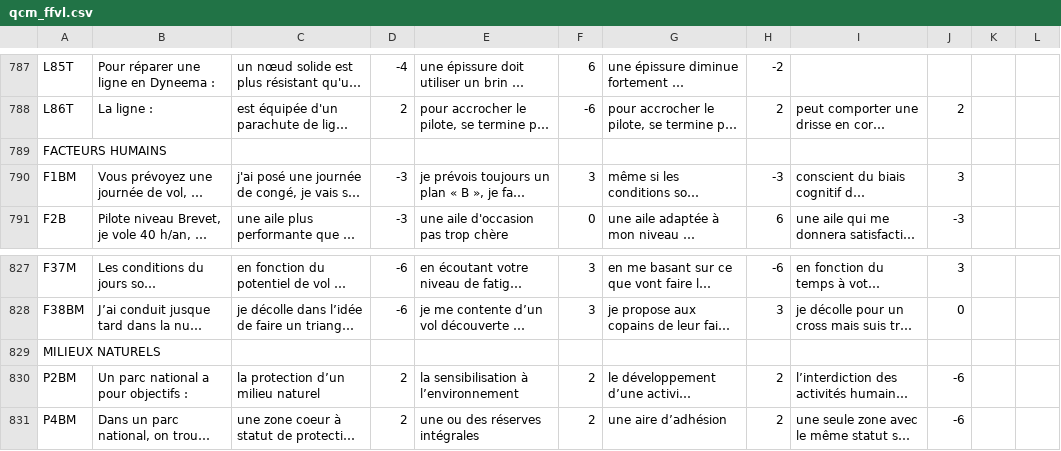
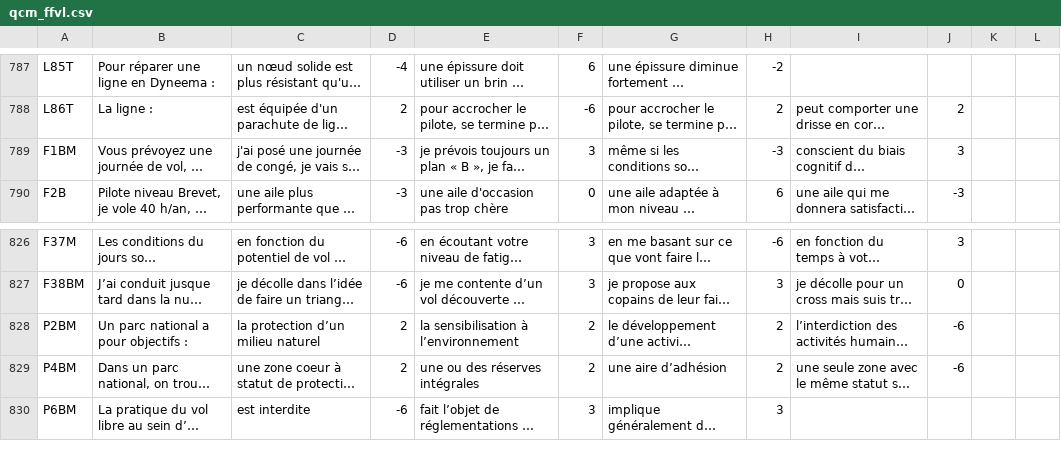
Before and after one commit to jruffet/qcmffvl, a CSV file: data/csv/qcm_ffvl.csv, drawn as a sheet; only a part is shown, gaps mark what is left out; the shorter side is filled out with more unchanged rows; long unchanged cells end in …; the diff names each change by its address in the sheet, - before the commit and + after, or states it on an @@ line.

```diff
--- a/data/csv/qcm_ffvl.csv
+++ b/data/csv/qcm_ffvl.csv
-row 789: FACTEURS HUMAINS
-row 829: MILIEUX NATURELS
```
Also changed, not shown: 1 other file.
